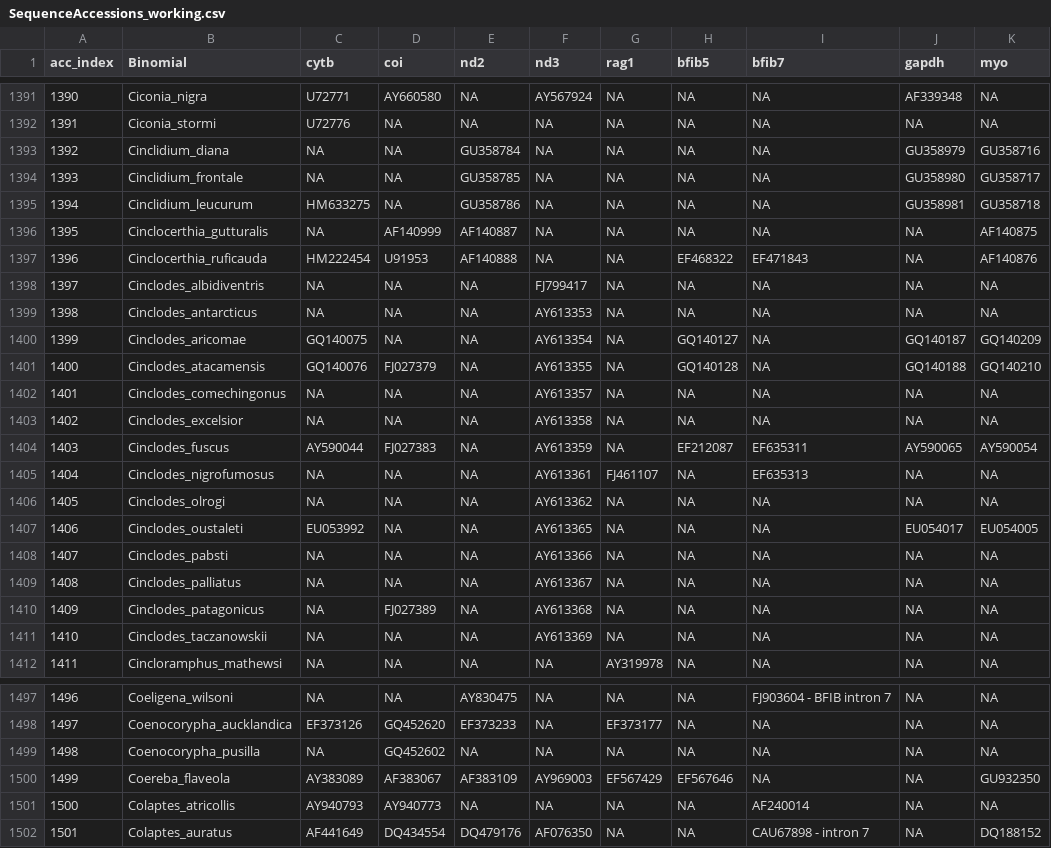
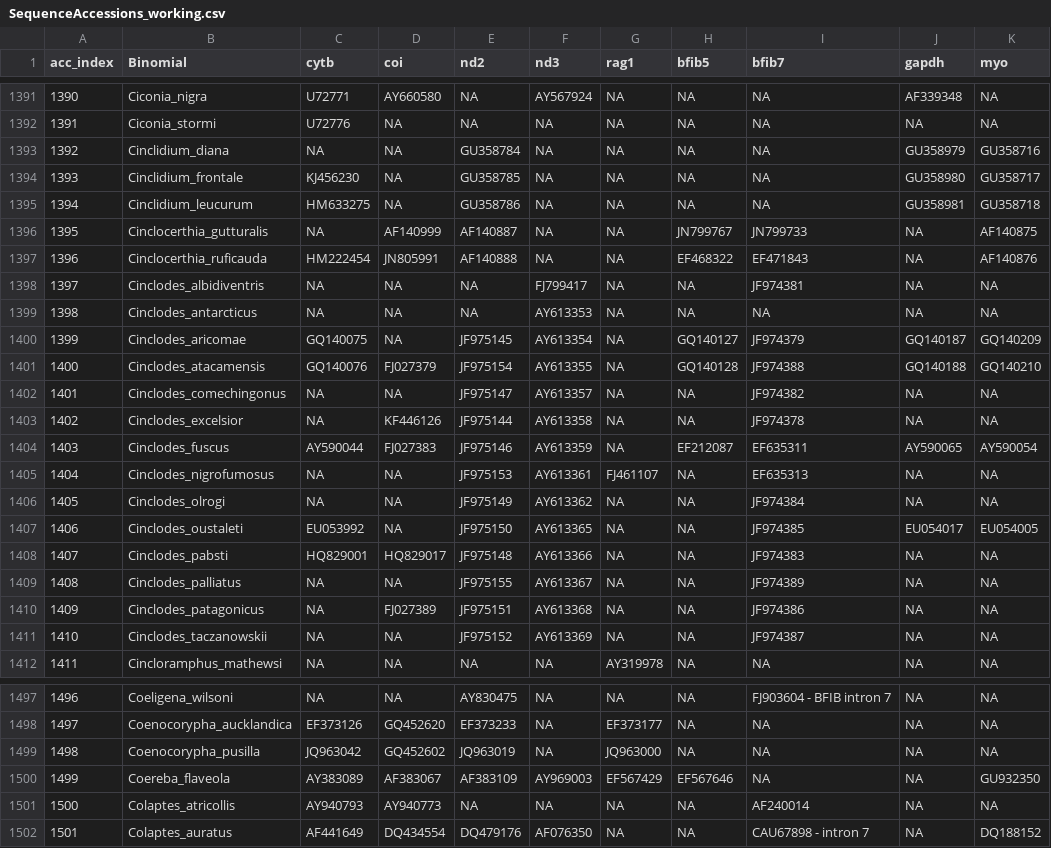
Before and after one commit to ghthomas/BirdPhyloPipeline, a CSV file: doc/SequenceAccessions_working.csv, drawn as a sheet; only a part is shown, gaps mark what is left out; the diff covers the shown part only; the diff names each change by its address in the sheet, - before the commit and + after, or states it on an @@ line.

Commit message:
More sequences

```diff
--- a/doc/SequenceAccessions_working.csv
+++ b/doc/SequenceAccessions_working.csv
-C1394 (cytb): NA
+C1394 (cytb): KJ456230
-H1396 (bfib5): NA
+H1396 (bfib5): JN799767
-I1396 (bfib7): NA
+I1396 (bfib7): JN799733
-D1397 (coi): U91953
+D1397 (coi): JN805991
-I1398 (bfib7): NA
+I1398 (bfib7): JF974381
-E1400 (nd2): NA
+E1400 (nd2): JF975145
-I1400 (bfib7): NA
+I1400 (bfib7): JF974379
-E1401 (nd2): NA
+E1401 (nd2): JF975154
-I1401 (bfib7): NA
+I1401 (bfib7): JF974388
-E1402 (nd2): NA
+E1402 (nd2): JF975147
-I1402 (bfib7): NA
+I1402 (bfib7): JF974382
-D1403 (coi): NA
+D1403 (coi): KF446126
-E1403 (nd2): NA
+E1403 (nd2): JF975144
-I1403 (bfib7): NA
+I1403 (bfib7): JF974378
-E1404 (nd2): NA
+E1404 (nd2): JF975146
-E1405 (nd2): NA
+E1405 (nd2): JF975153
-E1406 (nd2): NA
+E1406 (nd2): JF975149
-I1406 (bfib7): NA
+I1406 (bfib7): JF974384
-E1407 (nd2): NA
+E1407 (nd2): JF975150
-I1407 (bfib7): NA
+I1407 (bfib7): JF974385
-C1408 (cytb): NA
+C1408 (cytb): HQ829001
-D1408 (coi): NA
+D1408 (coi): HQ829017
-E1408 (nd2): NA
+E1408 (nd2): JF975148
-I1408 (bfib7): NA
+I1408 (bfib7): JF974383
-E1409 (nd2): NA
+E1409 (nd2): JF975155
-I1409 (bfib7): NA
+I1409 (bfib7): JF974389
-E1410 (nd2): NA
+E1410 (nd2): JF975151
-I1410 (bfib7): NA
+I1410 (bfib7): JF974386
-E1411 (nd2): NA
+E1411 (nd2): JF975152
-I1411 (bfib7): NA
+I1411 (bfib7): JF974387
-C1499 (cytb): NA
+C1499 (cytb): JQ963042
-E1499 (nd2): NA
+E1499 (nd2): JQ963019
-G1499 (rag1): NA
+G1499 (rag1): JQ963000
```
Also changed, not shown: 77 edited cells elsewhere in this file.
